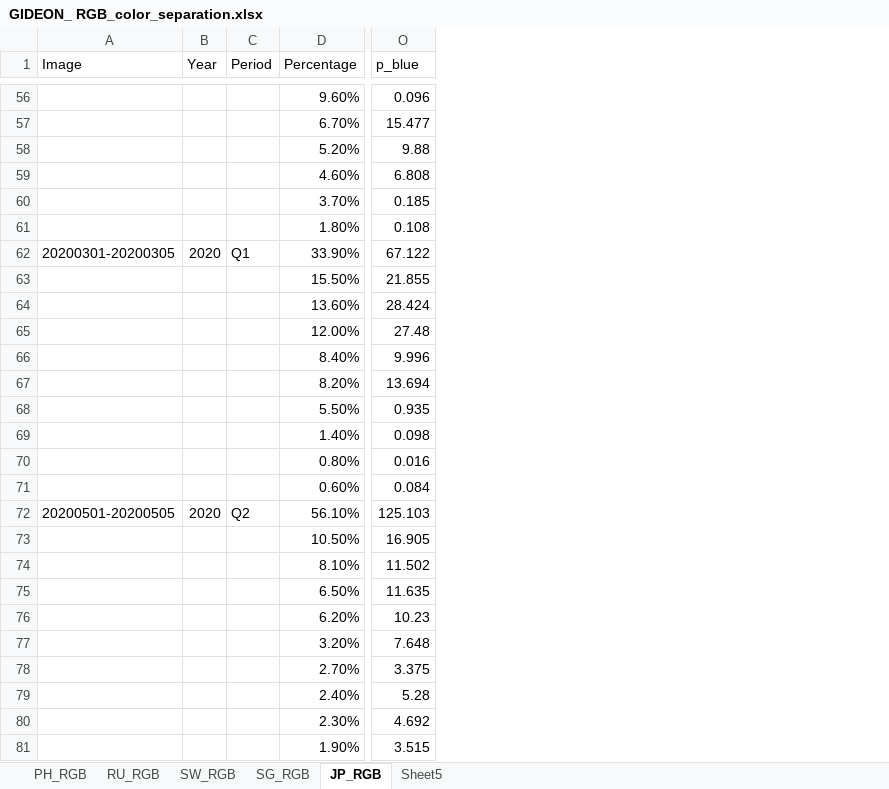
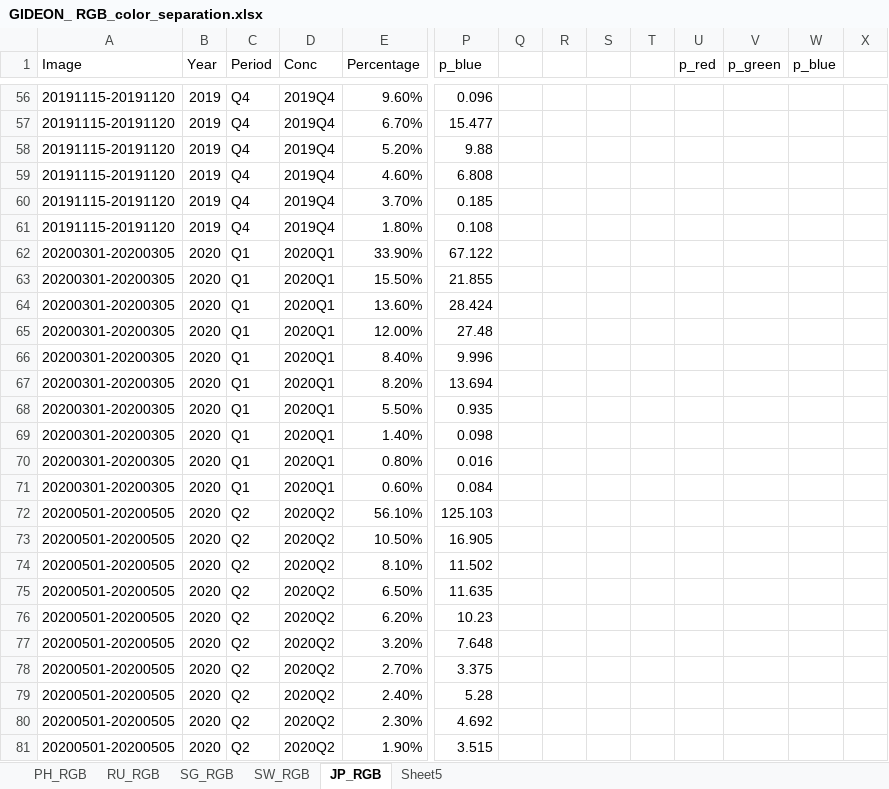
Before and after one commit to docligot/gqueers_space_apps, an Excel workbook: GIDEON_ RGB_color_separation.xlsx, sheet JP_RGB, drawn as a sheet; only a part is shown, gaps mark what is left out; values as stored, in another font and other column widths than the file's, no borders; the diff covers the shown part only; the diff names each change by its address in the sheet, - before the commit and + after, or states it on an @@ line.

```diff
--- a/GIDEON_ RGB_color_separation.xlsx (sheet JP_RGB)
+++ b/GIDEON_ RGB_color_separation.xlsx (sheet JP_RGB)
@@ sheet tab order changed: PH_RGB | RU_RGB | SG_RGB | SW_RGB | JP_RGB | Sheet5 @@
+column D (Conc), rows 56-81: 2019Q4 | 2019Q4 | 2019Q4 | 2019Q4 | 2019Q4 | 2019Q4 | 2020Q1 | 2020Q1 | 2020Q1 | 2020Q1 | 2020Q1 | 2020Q1 | 2020Q1 | 2020Q1 | 2020Q1 | 2020Q1 | 2020Q2 | 2020Q2 | 2020Q2 | 2020Q2 | 2020Q2 | 2020Q2 | 2020Q2 | 2020Q2 | 2020Q2 | 2020Q2
+column Q, empty
+column R, empty
+column S, empty
+column T, empty
+column U (p_red), empty
+column V (p_green), empty
+column W (p_blue), empty
+column X, empty
-A56:A61 (Image): (empty)
+A56:A61 (Image): 20191115-20191120
-B56:B61 (Year): (empty)
+B56:B61 (Year): 2019
-C56:C61 (Period): (empty)
+C56:C61 (Period): Q4
-A63:A71 (Image): (empty)
+A63:A71 (Image): 20200301-20200305
-B63:B71 (Year): (empty)
+B63:B71 (Year): 2020
-C63:C71 (Period): (empty)
+C63:C71 (Period): Q1
-A73:A81 (Image): (empty)
+A73:A81 (Image): 20200501-20200505
-B73:B81 (Year): (empty)
+B73:B81 (Year): 2020
-C73:C81 (Period): (empty)
+C73:C81 (Period): Q2
```
Also changed, not shown: 144 edited cells elsewhere in this sheet, sheet PH_RGB, sheet SW_RGB, sheet SG_RGB, formulas that keep their value.
